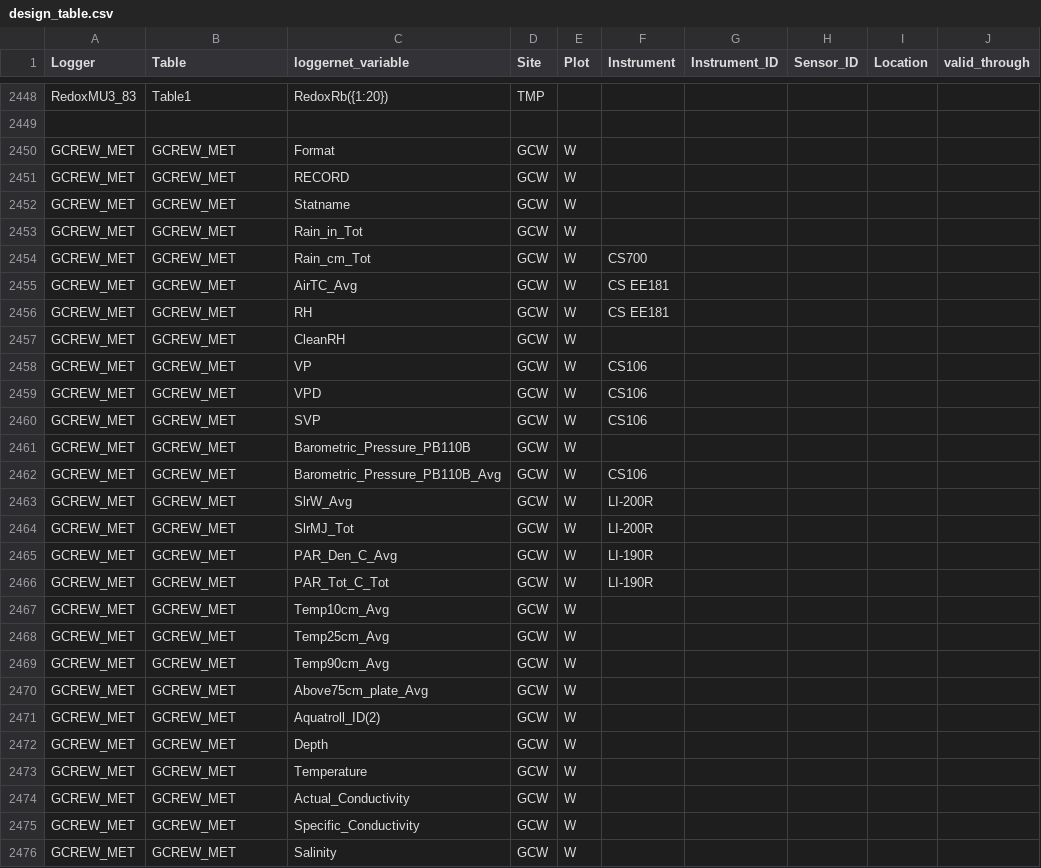
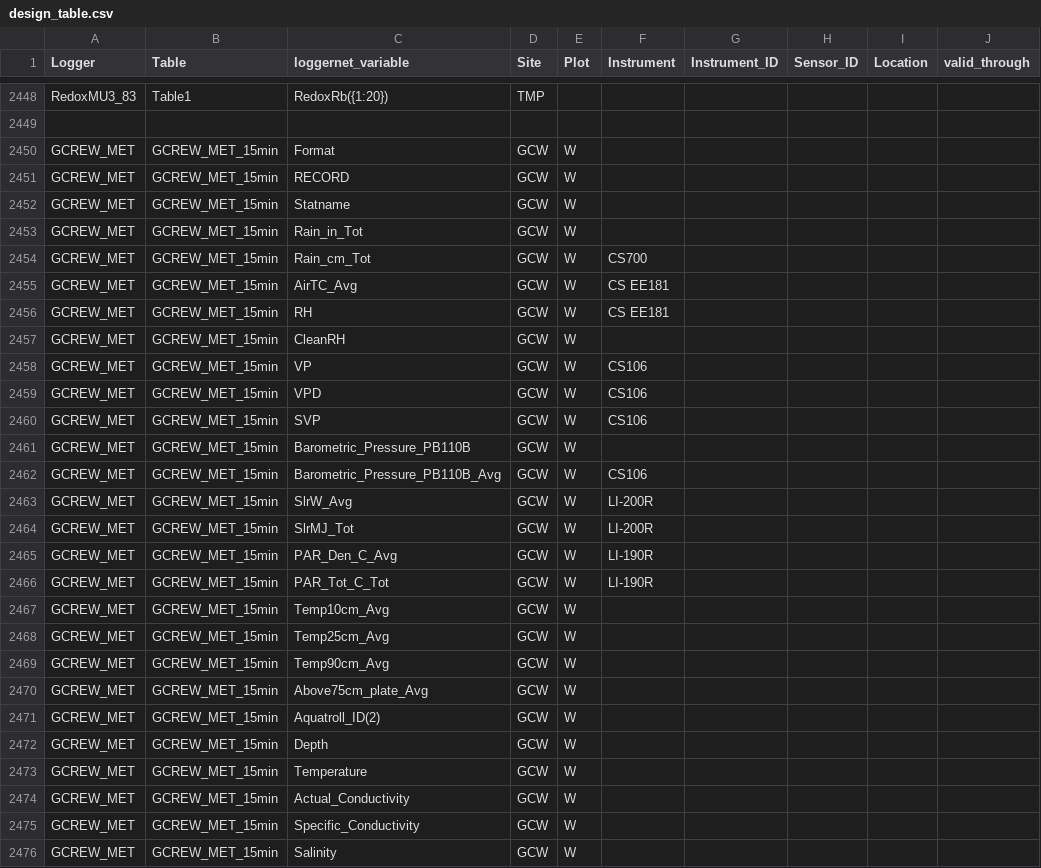
Before and after one commit to COMPASS-DOE/data-workflows, a CSV file: synoptic/metadata/design_table.csv, drawn as a sheet; only a part is shown, gaps mark what is left out; the diff covers the shown part only; the diff names each change by its address in the sheet, - before the commit and + after, or states it on an @@ line.

```diff
--- a/synoptic/metadata/design_table.csv
+++ b/synoptic/metadata/design_table.csv
-B2450:B2476 (Table): GCREW_MET
+B2450:B2476 (Table): GCREW_MET_15min
```
Also changed, not shown: 16 edited cells elsewhere in this file, 2 other files.
